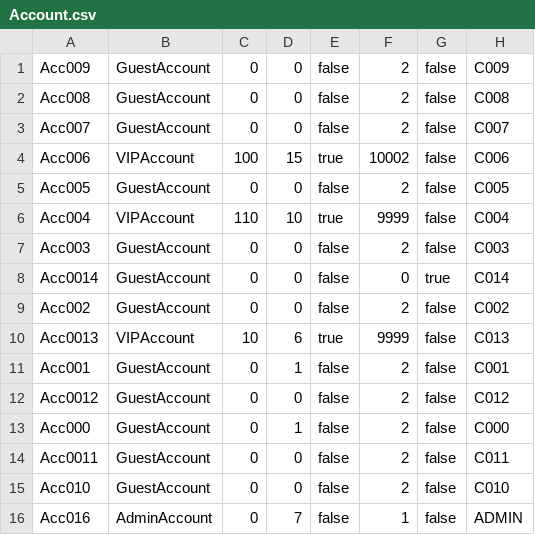
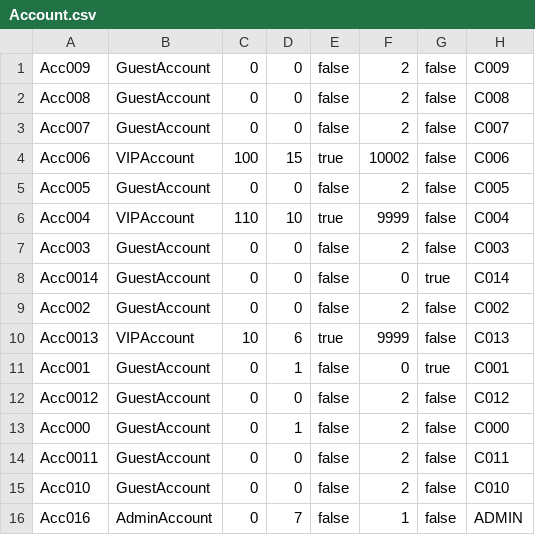
Before and after one commit to TrungNgo21/rentalShop, a CSV file: src/main/java/DataFile/Account.csv, drawn as a sheet.

```diff
--- a/src/main/java/DataFile/Account.csv
+++ b/src/main/java/DataFile/Account.csv
@@ -10,3 +10,3 @@ Acc002;GuestAccount;0;0;false;2;false;C002
 Acc0013;VIPAccount;10;6;true;9999;false;C013
-Acc001;GuestAccount;0;1;false;2;false;C001
+Acc001;GuestAccount;0;1;false;0;true;C001
 Acc0012;GuestAccount;0;0;false;2;false;C012
```
Also changed, not shown: src/main/java/DataFile/Product.csv, 3 other files.
